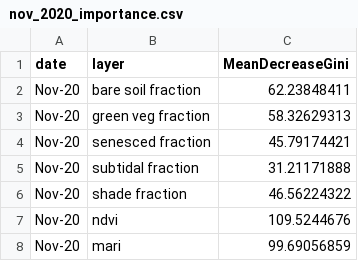
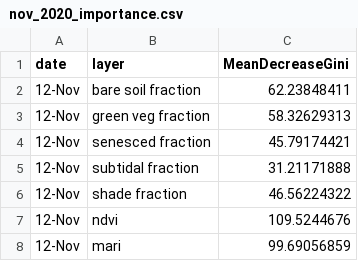
Before and after one commit to German-Sil/carpinteria_debris_thesis, a CSV file: csv/nov_2020_importance.csv, drawn as a sheet.

```diff
--- a/csv/nov_2020_importance.csv
+++ b/csv/nov_2020_importance.csv
@@ -1,8 +1,8 @@
 date,layer,MeanDecreaseGini
-Nov-20,bare soil fraction,62.23848411
-Nov-20,green veg fraction,58.32629313
-Nov-20,senesced fraction,45.79174421
-Nov-20,subtidal fraction,31.21171888
-Nov-20,shade fraction,46.56224322
-Nov-20,ndvi,109.5244676
-Nov-20,mari,99.69056859
+12-Nov,bare soil fraction,62.23848411
+12-Nov,green veg fraction,58.32629313
+12-Nov,senesced fraction,45.79174421
+12-Nov,subtidal fraction,31.21171888
+12-Nov,shade fraction,46.56224322
+12-Nov,ndvi,109.5244676
+12-Nov,mari,99.69056859
```
Also changed, not shown: csv/random_forest_importance.csv, 10 other files.
